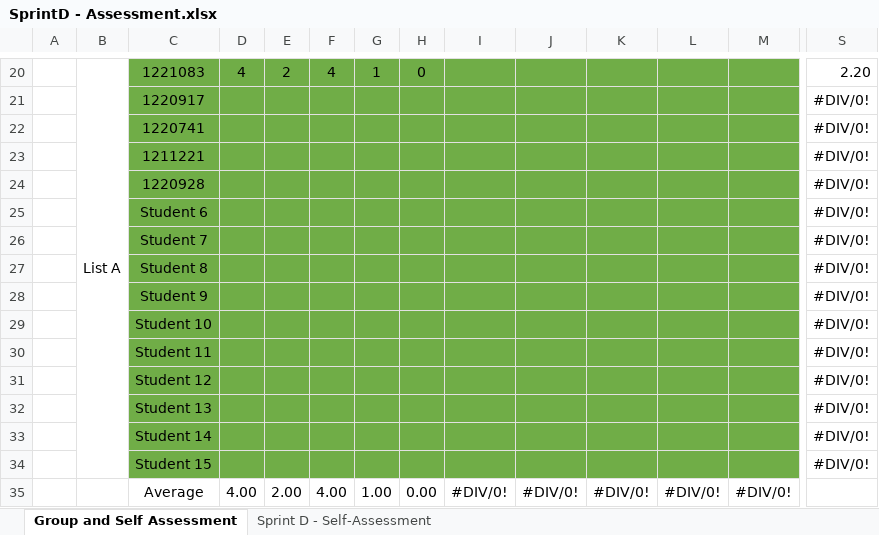
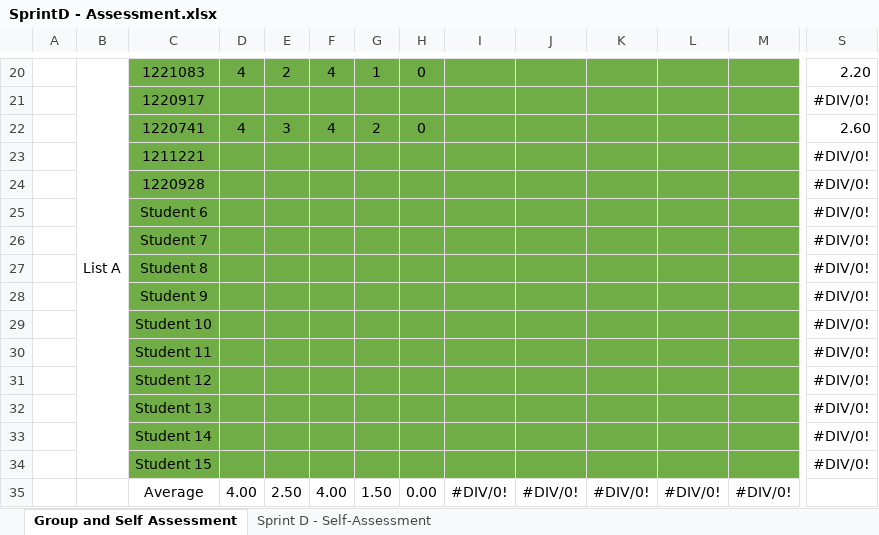
Before and after one commit to Rodrick0209/ISEP-LAPR2-22-23, an Excel workbook: docs/Sprint-D/SprintD - Assessment.xlsx, sheet Group and Self Assessment, drawn as a sheet; only a part is shown, gaps mark what is left out; values as stored, in another font and other column widths than the file's, no borders; charts and pictures not drawn; removed rows and columns are numbered as before the commit, all else as after; rows hold the shown columns only; the diff names each change by its address in the sheet, - before the commit and + after, or states it on an @@ line.

```diff
--- a/docs/Sprint-D/SprintD - Assessment.xlsx (sheet Group and Self Assessment)
+++ b/docs/Sprint-D/SprintD - Assessment.xlsx (sheet Group and Self Assessment)
-row 22:  |  | 1220741 |  |  |  |  |  |  |  |  |  |  | #DIV/0!
+row 22:  |  | 1220741 | 4 | 3 | 4 | 2 | 0 |  |  |  |  |  | 2.60
-E35: 2.00
+E35: 2.50
-G35: 1.00
+G35: 1.50
```
Also changed, not shown: 41 other files.
